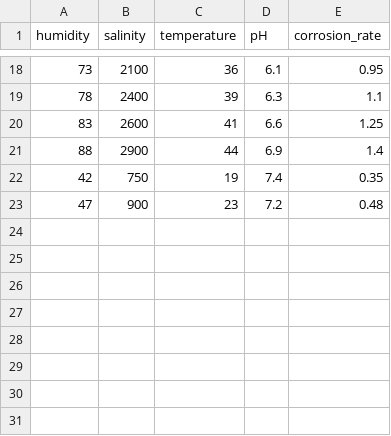
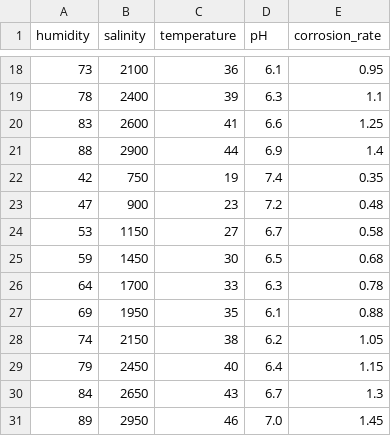
Before and after one commit to varssika011/green-barrier, a CSV file: corrosion_data.csv, drawn as a sheet; only a part is shown, gaps mark what is left out.

Commit message:
Update corrosion_data.csv

```diff
--- a/corrosion_data.csv
+++ b/corrosion_data.csv
@@ -23 +23,9 @@ humidity,salinity,temperature,pH,corrosion_rate
 47,900,23,7.2,0.48
+53,1150,27,6.7,0.58
+59,1450,30,6.5,0.68
+64,1700,33,6.3,0.78
+69,1950,35,6.1,0.88
+74,2150,38,6.2,1.05
+79,2450,40,6.4,1.15
+84,2650,43,6.7,1.3
+89,2950,46,7.0,1.45
```
